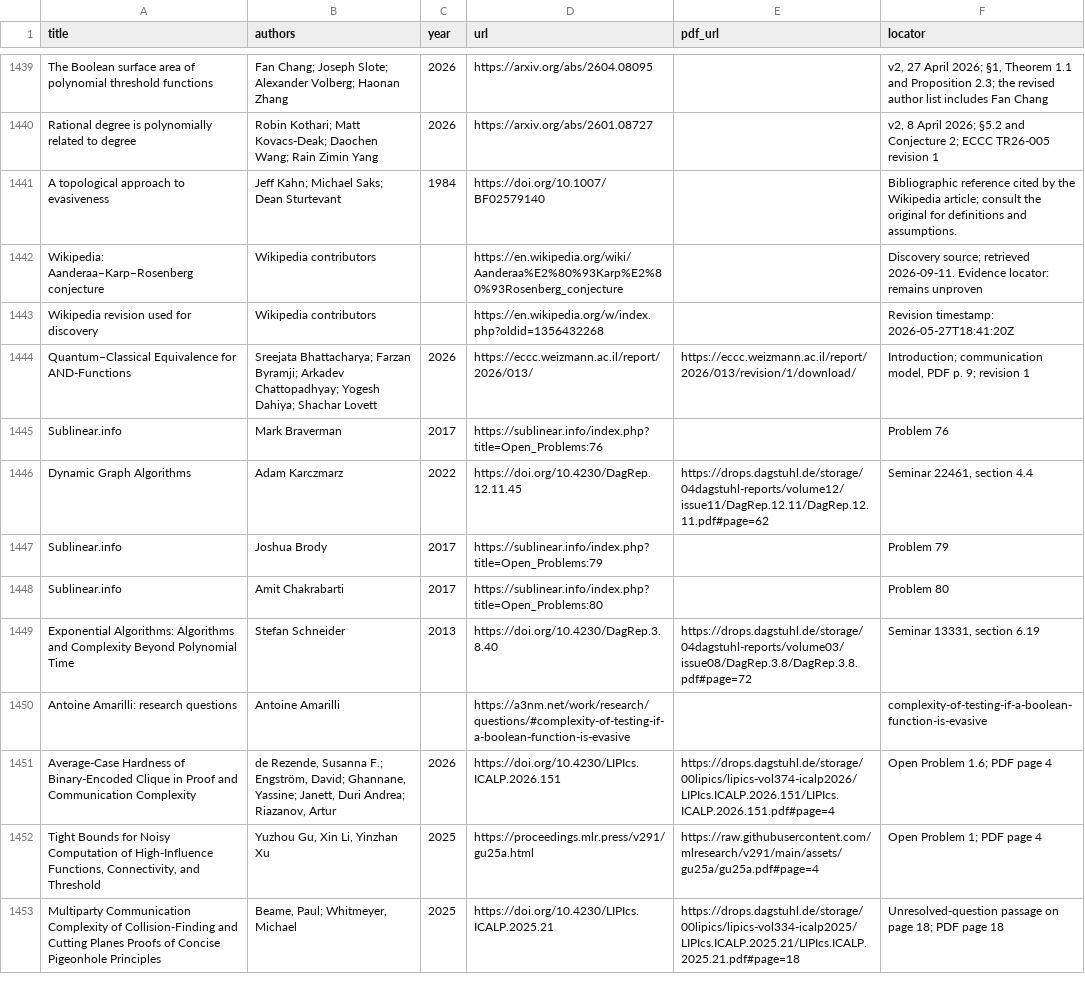
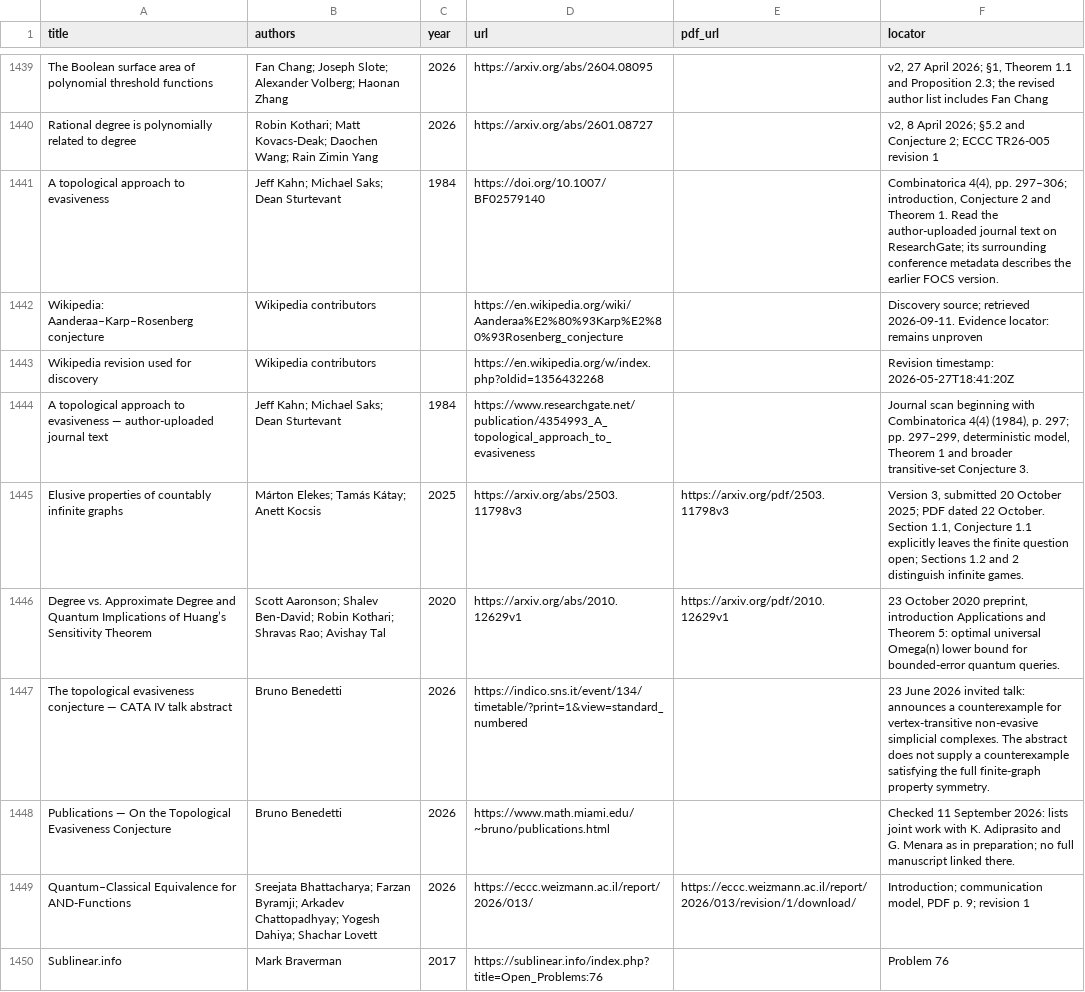
Before and after one commit to vaclavrozhon/atlas, a CSV file: sources.csv, drawn as a sheet; only a part is shown, gaps mark what is left out; the shorter side is filled out with more unchanged rows.

```diff
--- a/sources.csv
+++ b/sources.csv
@@ -1440,5 +1440,10 @@ The Boolean surface area of polynomial threshold functions,Fan Chang; Joseph Slo
 Rational degree is polynomially related to degree,Robin Kothari; Matt Kovacs-Deak; Daochen Wang; Rain Zimin Yang,2026,https://arxiv.org/abs/2601.08727,,"v2, 8 April 2026; §5.2 and Conjecture 2; ECCC TR26-005 revision 1"
-A topological approach to evasiveness,Jeff Kahn; Michael Saks; Dean Sturtevant,1984,https://doi.org/10.1007/BF02579140,,Bibliographic reference cited by the Wikipedia article; consult the original for definitions and assumptions.
+A topological approach to evasiveness,Jeff Kahn; Michael Saks; Dean Sturtevant,1984,https://doi.org/10.1007/BF02579140,,"Combinatorica 4(4), pp. 297–306; introduction, Conjecture 2 and Theorem 1. Read the author-uploaded journal text on ResearchGate; its surrounding conference metadata describes the earlier FOCS version."
 Wikipedia: Aanderaa–Karp–Rosenberg conjecture,Wikipedia contributors,,https://en.wikipedia.org/wiki/Aanderaa%E2%80%93Karp%E2%80%93Rosenberg_conjecture,,Discovery source; retrieved 2026-09-11. Evidence locator: remains unproven
 Wikipedia revision used for discovery,Wikipedia contributors,,https://en.wikipedia.org/w/index.php?oldid=1356432268,,Revision timestamp: 2026-05-27T18:41:20Z
+A topological approach to evasiveness — author-uploaded journal text,Jeff Kahn; Michael Saks; Dean Sturtevant,1984,https://www.researchgate.net/publication/4354993_A_topological_approach_to_evasiveness,,"Journal scan beginning with Combinatorica 4(4) (1984), p. 297; pp. 297–299, deterministic model, Theorem 1 and broader transitive-set Conjecture 3."
+Elusive properties of countably infinite graphs,Márton Elekes; Tamás Kátay; Anett Kocsis,2025,https://arxiv.org/abs/2503.11798v3,https://arxiv.org/pdf/2503.11798v3,"Version 3, submitted 20 October 2025; PDF dated 22 October. Section 1.1, Conjecture 1.1 explicitly leaves the finite question open; Sections 1.2 and 2 distinguish infinite games."
+Degree vs. Approximate Degree and Quantum Implications of Huang’s Sensitivity Theorem,Scott Aaronson; Shalev Ben-David; Robin Kothari; Shravas Rao; Avishay Tal,2020,https://arxiv.org/abs/2010.12629v1,https://arxiv.org/pdf/2010.12629v1,"23 October 2020 preprint, introduction Applications and Theorem 5: optimal universal Omega(n) lower bound for bounded-error quantum queries."
+The topological evasiveness conjecture — CATA IV talk abstract,Bruno Benedetti,2026,https://indico.sns.it/event/134/timetable/?print=1&view=standard_numbered,,23 June 2026 invited talk: announces a counterexample for vertex-transitive non-evasive simplicial complexes. The abstract does not supply a counterexample satisfying the full finite-graph property symmetry.
+Publications — On the Topological Evasiveness Conjecture,Bruno Benedetti,2026,https://www.math.miami.edu/~bruno/publications.html,,Checked 11 September 2026: lists joint work with K. Adiprasito and G. Menara as in preparation; no full manuscript linked there.
 Quantum–Classical Equivalence for AND-Functions,Sreejata Bhattacharya; Farzan Byramji; Arkadev Chattopadhyay; Yogesh Dahiya; Shachar Lovett,2026,https://eccc.weizmann.ac.il/report/2026/013/,https://eccc.weizmann.ac.il/report/2026/013/revision/1/download/,"Introduction; communication model, PDF p. 9; revision 1"
```
Also changed, not shown: areas.csv, 10 other files.
